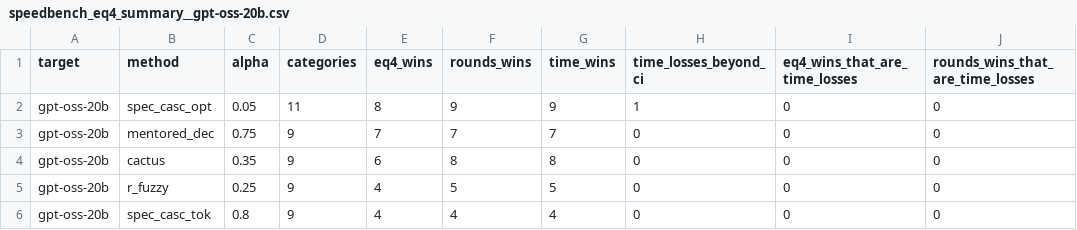
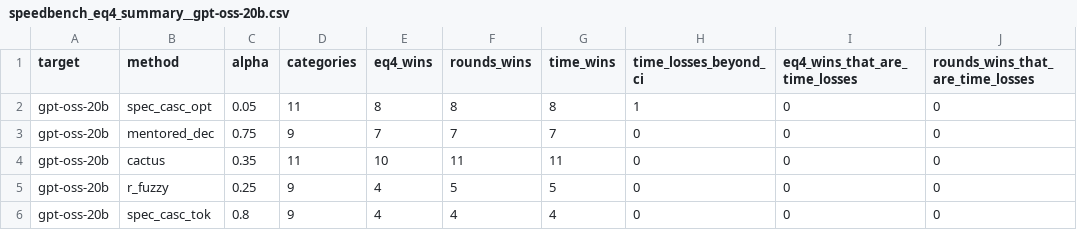
Before and after one commit to billxby/lossy-token-eff, a CSV file: campaign/addendum/tables/speedbench_eq4_summary__gpt-oss-20b.csv, drawn as a sheet; only a part is shown; the diff names each change by its address in the sheet, - before the commit and + after, or states it on an @@ line.

```diff
--- a/campaign/addendum/tables/speedbench_eq4_summary__gpt-oss-20b.csv
+++ b/campaign/addendum/tables/speedbench_eq4_summary__gpt-oss-20b.csv
-F2 (rounds_wins): 9
+F2 (rounds_wins): 8
-G2 (time_wins): 9
+G2 (time_wins): 8
-D4 (categories): 9
+D4 (categories): 11
-E4 (eq4_wins): 6
+E4 (eq4_wins): 10
-F4 (rounds_wins): 8
+F4 (rounds_wins): 11
-G4 (time_wins): 8
+G4 (time_wins): 11
```
Also changed, not shown: campaign/addendum/best_setting.csv, campaign/addendum/tables/speedbench__gpt-oss-20b.csv, 5 other files.
